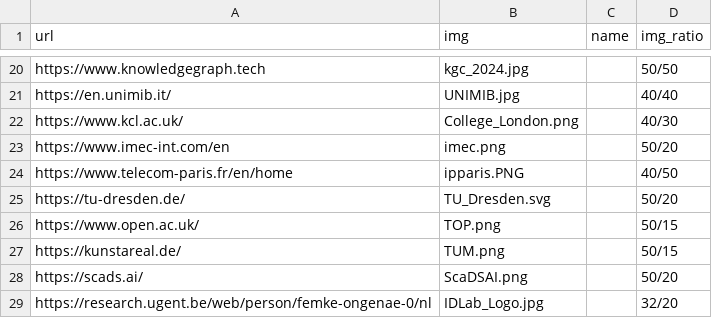
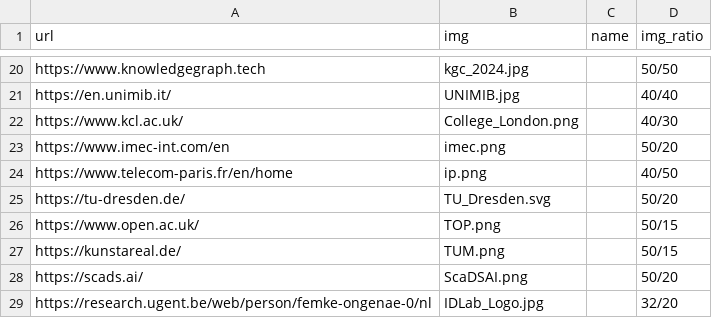
Before and after one commit to SEMANTiCS-org/2024-semantics-org.github.io, a CSV file: content/partners.csv, drawn as a sheet; only a part is shown, gaps mark what is left out.

```diff
--- a/content/partners.csv
+++ b/content/partners.csv
@@ -23,3 +23,3 @@ https://www.kcl.ac.uk/,College_London.png,,40/30
 https://www.imec-int.com/en,imec.png,,50/20
-https://www.telecom-paris.fr/en/home,ipparis.PNG,,40/50
+https://www.telecom-paris.fr/en/home,ip.png,,40/50
 https://tu-dresden.de/,TU_Dresden.svg,,50/20
```
Also changed, not shown: 1 other file.
